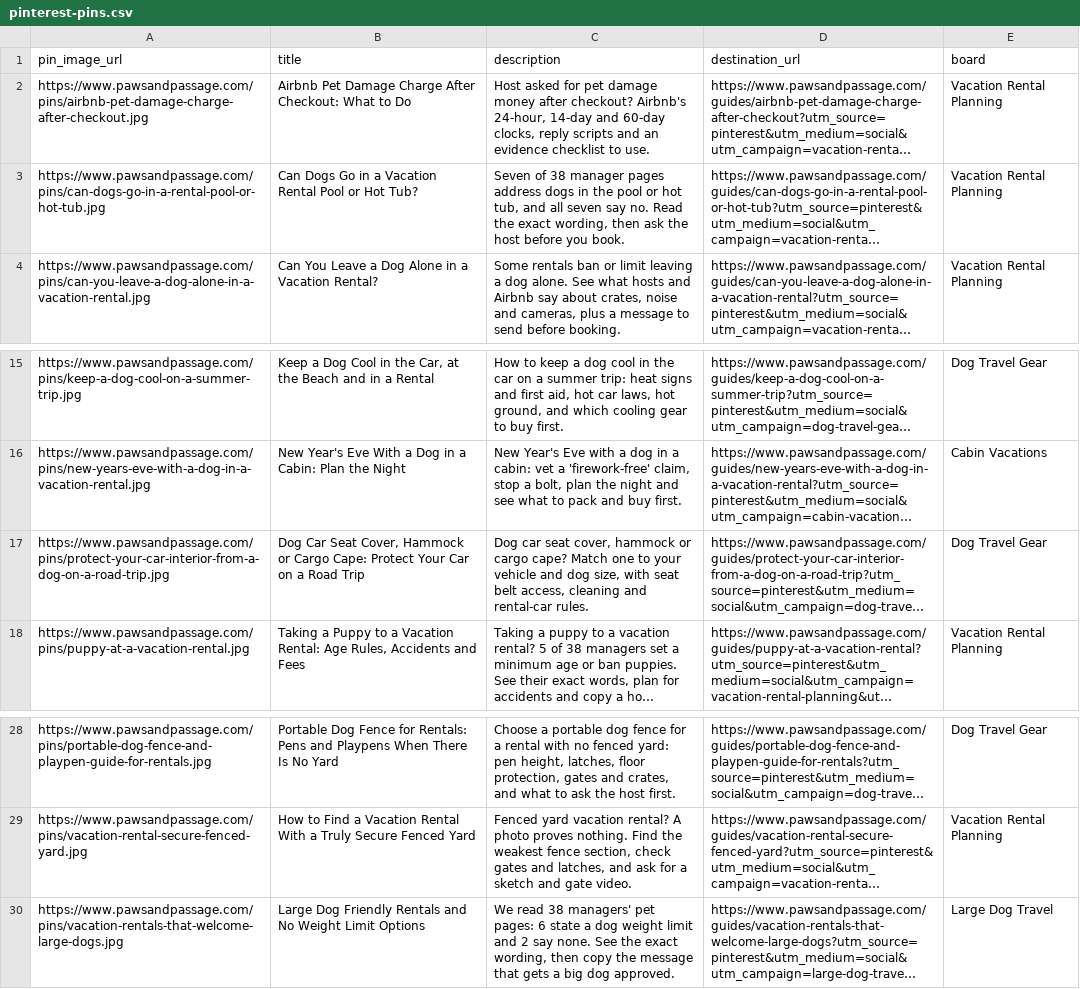
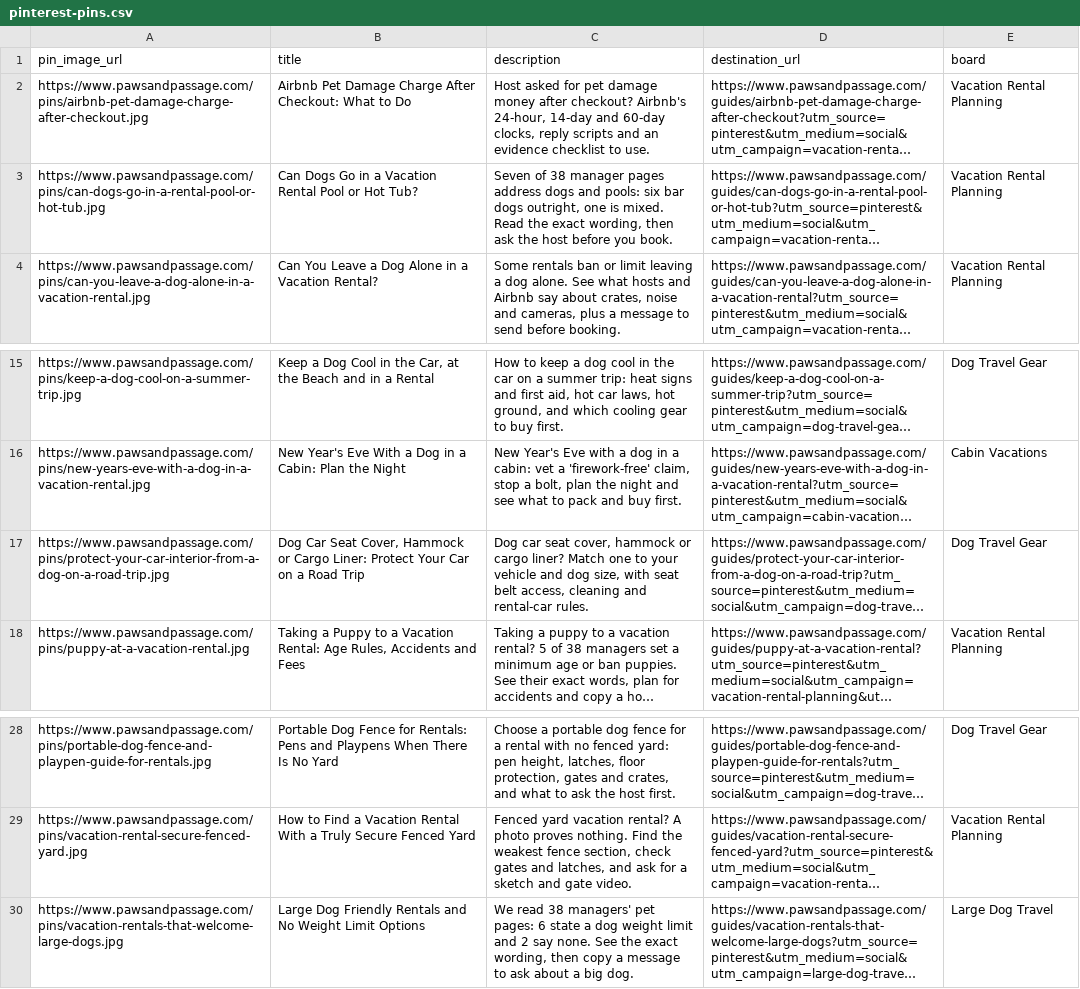
Before and after one commit to meggzzcode/paw-passage, a CSV file: docs/pinterest-pins.csv, drawn as a sheet; only a part is shown, gaps mark what is left out; long unchanged cells end in …; the diff names each change by its address in the sheet, - before the commit and + after, or states it on an @@ line.

```diff
--- a/docs/pinterest-pins.csv
+++ b/docs/pinterest-pins.csv
-C3 (description): …address dogs in the pool or hot tub, and all seven say no. Read the…
+C3 (description): …address dogs and pools: six bar dogs outright, one is mixed. Read the…
-B17 (title): …or Cargo Cape: Protect Your…
+B17 (title): …or Cargo Liner: Protect Your…
-C17 (description): …or cargo cape? Match one…
+C17 (description): …or cargo liner? Match one…
-C30 (description): …then copy the message that gets a big dog approved.
+C30 (description): …then copy a message to ask about a big dog.
```
Also changed, not shown: 33 other files.
